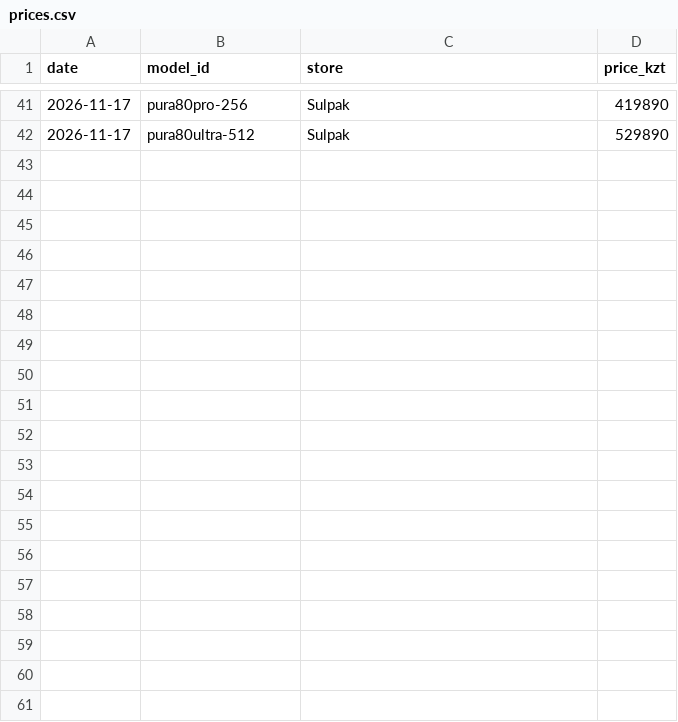
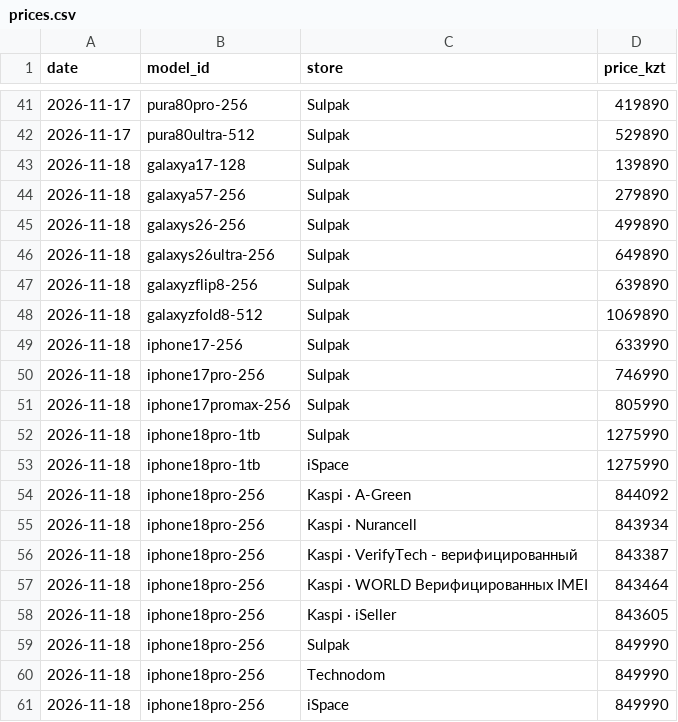
Before and after one commit to momQQ/tenge-machine, a CSV file: data/prices.csv, drawn as a sheet; only a part is shown, gaps mark what is left out; the diff covers the shown part only; the diff names each change by its address in the sheet, - before the commit and + after, or states it on an @@ line.

```diff
--- a/data/prices.csv
+++ b/data/prices.csv
+row 43: 2026-11-18 | galaxya17-128 | Sulpak | 139890
+row 44: 2026-11-18 | galaxya57-256 | Sulpak | 279890
+row 45: 2026-11-18 | galaxys26-256 | Sulpak | 499890
+row 46: 2026-11-18 | galaxys26ultra-256 | Sulpak | 649890
+row 47: 2026-11-18 | galaxyzflip8-256 | Sulpak | 639890
+row 48: 2026-11-18 | galaxyzfold8-512 | Sulpak | 1069890
+row 49: 2026-11-18 | iphone17-256 | Sulpak | 633990
+row 50: 2026-11-18 | iphone17pro-256 | Sulpak | 746990
+row 51: 2026-11-18 | iphone17promax-256 | Sulpak | 805990
+row 52: 2026-11-18 | iphone18pro-1tb | Sulpak | 1275990
+row 53: 2026-11-18 | iphone18pro-1tb | iSpace | 1275990
+row 54: 2026-11-18 | iphone18pro-256 | Kaspi · A-Green | 844092
+row 55: 2026-11-18 | iphone18pro-256 | Kaspi · Nurancell | 843934
+row 56: 2026-11-18 | iphone18pro-256 | Kaspi · VerifyTech - верифицированный | 843387
+row 57: 2026-11-18 | iphone18pro-256 | Kaspi · WORLD Верифицированных IMEI | 843464
+row 58: 2026-11-18 | iphone18pro-256 | Kaspi · iSeller | 843605
+row 59: 2026-11-18 | iphone18pro-256 | Sulpak | 849990
+row 60: 2026-11-18 | iphone18pro-256 | Technodom | 849990
+row 61: 2026-11-18 | iphone18pro-256 | iSpace | 849990
```
Also changed, not shown: 18 added rows elsewhere in this file, 5 other files.
